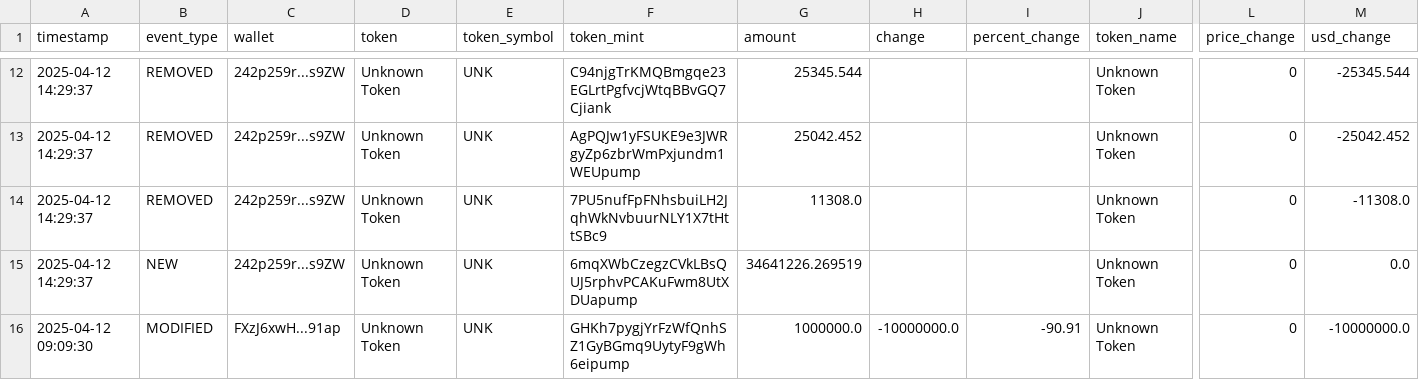
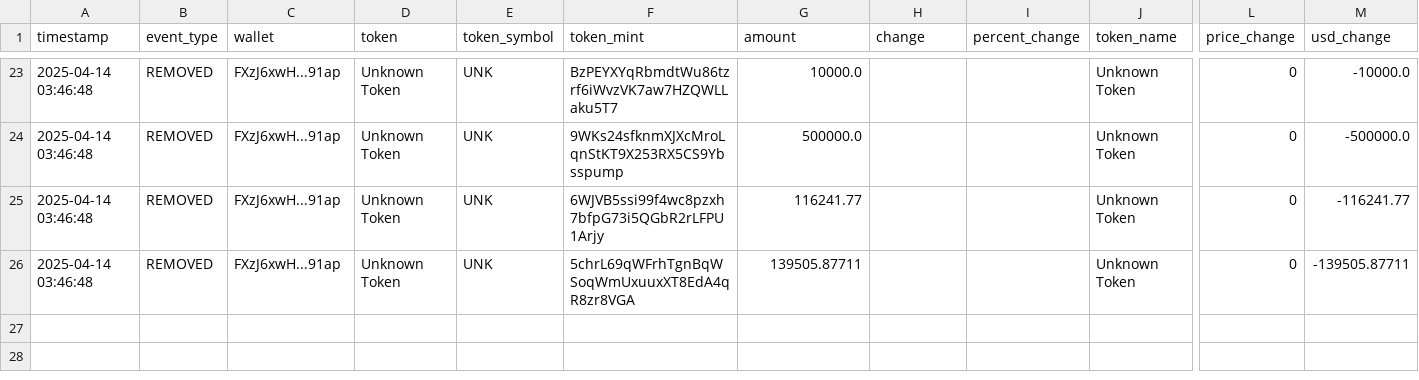
Before and after one commit to okorie22/AI-Trading-Agent-Package, a CSV file: src/data/change_events.csv, drawn as a sheet; only a part is shown, gaps mark what is left out; removed rows and columns are numbered as before the commit, all else as after; rows hold the shown columns only; the diff covers the shown part only; the diff names each change by its address in the sheet, - before the commit and + after, or states it on an @@ line.

```diff
--- a/src/data/change_events.csv
+++ b/src/data/change_events.csv
-A23:A25 (timestamp): 2025-04-12 14:29:37
+A23:A25 (timestamp): 2025-04-14 03:46:48
-C23:C25 (wallet): 242p259r...s9ZW
+C23:C25 (wallet): FXzJ6xwH...91ap
-F23 (token_mint): C94njgTrKMQBmgqe23EGLrtPgfvcjWtqBBvGQ7Cjiank
+F23 (token_mint): BzPEYXYqRbmdtWu86tzrf6iWvzVK7aw7HZQWLLaku5T7
-G23 (amount): 25345.544
+G23 (amount): 10000.0
-M23 (usd_change): -25345.544
+M23 (usd_change): -10000.0
-F24 (token_mint): AgPQJw1yFSUKE9e3JWRgyZp6zbrWmPxjundm1WEUpump
+F24 (token_mint): 9WKs24sfknmXJXcMroLqnStKT9X253RX5CS9Ybsspump
-G24 (amount): 25042.452
+G24 (amount): 500000.0
-M24 (usd_change): -25042.452
+M24 (usd_change): -500000.0
-F25 (token_mint): 7PU5nufFpFNhsbuiLH2JqhWkNvbuurNLY1X7tHttSBc9
+F25 (token_mint): 6WJVB5ssi99f4wc8pzxh7bfpG73i5QGbR2rLFPU1Arjy
-G25 (amount): 11308.0
+G25 (amount): 116241.77
-M25 (usd_change): -11308.0
+M25 (usd_change): -116241.77
-row 15: 2025-04-12 14:29:37 | NEW | 242p259r...s9ZW | Unknown Token | UNK | 6mqXWbCzegzCVkLBsQUJ5rphvPCAKuFwm8UtXDUapump | 34641226.269519 |  |  | Unknown Token | 0 | 0.0
-A26 (timestamp): 2025-04-12 09:09:30
+A26 (timestamp): 2025-04-14 03:46:48
-B26 (event_type): MODIFIED
+B26 (event_type): REMOVED
-F26 (token_mint): GHKh7pygjYrFzWfQnhSZ1GyBGmq9UytyF9gWh6eipump
+F26 (token_mint): 5chrL69qWFrhTgnBqWSoqWmUxuuxXT8EdA4qR8zr8VGA
-G26 (amount): 1000000.0
+G26 (amount): 139505.87711
-H26 (change): -10000000.0
+H26 (change): (empty)
-I26 (percent_change): -90.91
+I26 (percent_change): (empty)
-M26 (usd_change): -10000000.0
+M26 (usd_change): -139505.87711
```
Also changed, not shown: 11 added rows and 27 edited cells elsewhere in this file, 7 other files.
